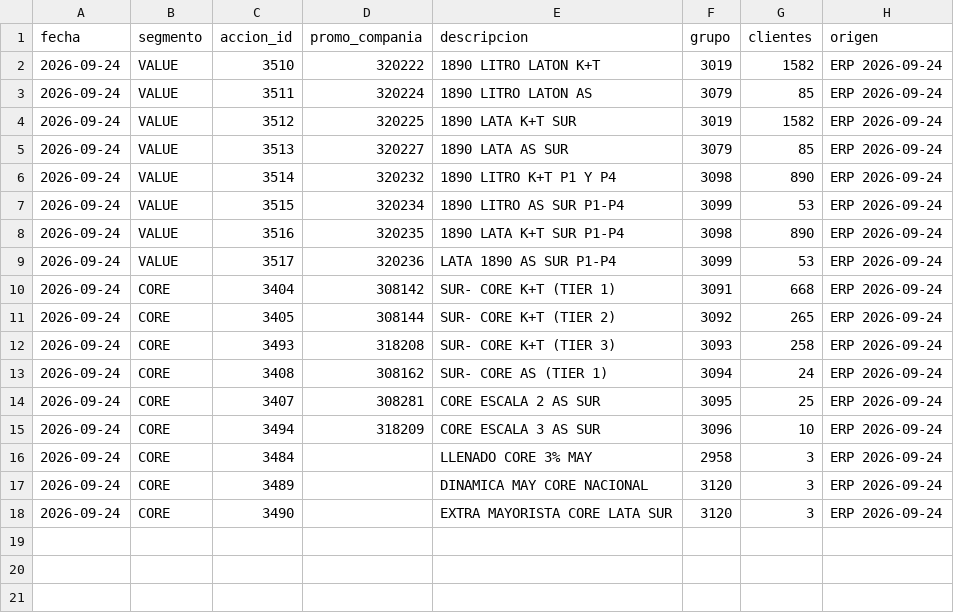
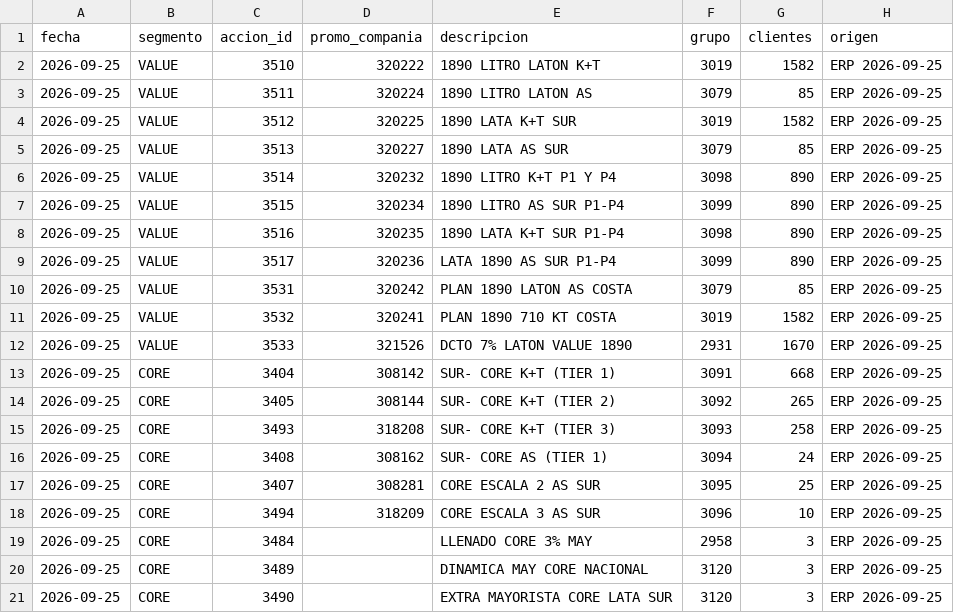
Before and after one commit to tomasddv/grupo-de-clientes-, a CSV file: trade_spend_dashboard/data/processed/group_summary.csv, drawn as a sheet.

Commit message:
Update trade spend snapshot for September 25

```diff
--- a/trade_spend_dashboard/data/processed/group_summary.csv
+++ b/trade_spend_dashboard/data/processed/group_summary.csv
@@ -1,18 +1,21 @@
 fecha,segmento,accion_id,promo_compania,descripcion,grupo,clientes,origen
-2026-09-24,VALUE,3510,320222,1890 LITRO LATON K+T,3019,1582,ERP 2026-09-24
-2026-09-24,VALUE,3511,320224,1890 LITRO LATON AS,3079,85,ERP 2026-09-24
-2026-09-24,VALUE,3512,320225,1890 LATA K+T SUR,3019,1582,ERP 2026-09-24
-2026-09-24,VALUE,3513,320227,1890 LATA AS SUR,3079,85,ERP 2026-09-24
-2026-09-24,VALUE,3514,320232,1890 LITRO K+T P1 Y P4,3098,890,ERP 2026-09-24
-2026-09-24,VALUE,3515,320234,1890 LITRO AS SUR P1-P4,3099,53,ERP 2026-09-24
-2026-09-24,VALUE,3516,320235,1890 LATA K+T SUR P1-P4,3098,890,ERP 2026-09-24
-2026-09-24,VALUE,3517,320236,LATA 1890 AS SUR P1-P4,3099,53,ERP 2026-09-24
-2026-09-24,CORE,3404,308142,SUR- CORE K+T (TIER 1),3091,668,ERP 2026-09-24
-2026-09-24,CORE,3405,308144,SUR- CORE K+T (TIER 2),3092,265,ERP 2026-09-24
-2026-09-24,CORE,3493,318208,SUR- CORE K+T (TIER 3),3093,258,ERP 2026-09-24
-2026-09-24,CORE,3408,308162,SUR- CORE AS (TIER 1),3094,24,ERP 2026-09-24
-2026-09-24,CORE,3407,308281,CORE ESCALA 2 AS SUR,3095,25,ERP 2026-09-24
-2026-09-24,CORE,3494,318209,CORE ESCALA 3 AS SUR,3096,10,ERP 2026-09-24
-2026-09-24,CORE,3484,,LLENADO CORE 3% MAY,2958,3,ERP 2026-09-24
-2026-09-24,CORE,3489,,DINAMICA MAY CORE NACIONAL,3120,3,ERP 2026-09-24
-2026-09-24,CORE,3490,,EXTRA MAYORISTA CORE LATA SUR,3120,3,ERP 2026-09-24
+2026-09-25,VALUE,3510,320222,1890 LITRO LATON K+T,3019,1582,ERP 2026-09-25
+2026-09-25,VALUE,3511,320224,1890 LITRO LATON AS,3079,85,ERP 2026-09-25
+2026-09-25,VALUE,3512,320225,1890 LATA K+T SUR,3019,1582,ERP 2026-09-25
+2026-09-25,VALUE,3513,320227,1890 LATA AS SUR,3079,85,ERP 2026-09-25
+2026-09-25,VALUE,3514,320232,1890 LITRO K+T P1 Y P4,3098,890,ERP 2026-09-25
+2026-09-25,VALUE,3515,320234,1890 LITRO AS SUR P1-P4,3099,890,ERP 2026-09-25
+2026-09-25,VALUE,3516,320235,1890 LATA K+T SUR P1-P4,3098,890,ERP 2026-09-25
+2026-09-25,VALUE,3517,320236,LATA 1890 AS SUR P1-P4,3099,890,ERP 2026-09-25
+2026-09-25,VALUE,3531,320242,PLAN 1890 LATON AS COSTA,3079,85,ERP 2026-09-25
+2026-09-25,VALUE,3532,320241,PLAN 1890 710 KT COSTA,3019,1582,ERP 2026-09-25
+2026-09-25,VALUE,3533,321526,DCTO 7% LATON VALUE 1890,2931,1670,ERP 2026-09-25
+2026-09-25,CORE,3404,308142,SUR- CORE K+T (TIER 1),3091,668,ERP 2026-09-25
+2026-09-25,CORE,3405,308144,SUR- CORE K+T (TIER 2),3092,265,ERP 2026-09-25
+2026-09-25,CORE,3493,318208,SUR- CORE K+T (TIER 3),3093,258,ERP 2026-09-25
+2026-09-25,CORE,3408,308162,SUR- CORE AS (TIER 1),3094,24,ERP 2026-09-25
+2026-09-25,CORE,3407,308281,CORE ESCALA 2 AS SUR,3095,25,ERP 2026-09-25
+2026-09-25,CORE,3494,318209,CORE ESCALA 3 AS SUR,3096,10,ERP 2026-09-25
+2026-09-25,CORE,3484,,LLENADO CORE 3% MAY,2958,3,ERP 2026-09-25
+2026-09-25,CORE,3489,,DINAMICA MAY CORE NACIONAL,3120,3,ERP 2026-09-25
+2026-09-25,CORE,3490,,EXTRA MAYORISTA CORE LATA SUR,3120,3,ERP 2026-09-25
```
Also changed, not shown: 2 other files.
